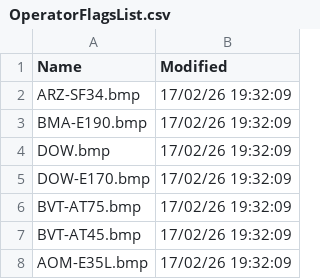
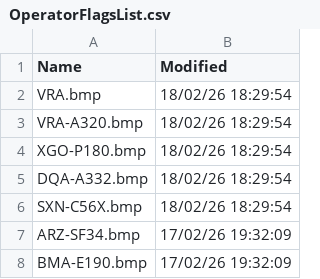
Before and after one commit to rikgale/VRSOperatorFlags, a CSV file: OperatorFlagsList.csv, drawn as a sheet; only a part is shown; the shorter side is filled out with more unchanged rows.

```diff
--- a/OperatorFlagsList.csv
+++ b/OperatorFlagsList.csv
@@ -1,2 +1,7 @@
 Name,Modified
+VRA.bmp,18/02/26 18:29:54
+VRA-A320.bmp,18/02/26 18:29:54
+XGO-P180.bmp,18/02/26 18:29:54
+DQA-A332.bmp,18/02/26 18:29:54
+SXN-C56X.bmp,18/02/26 18:29:54
 ARZ-SF34.bmp,17/02/26 19:32:09
```
Also changed, not shown: 1 other file.
